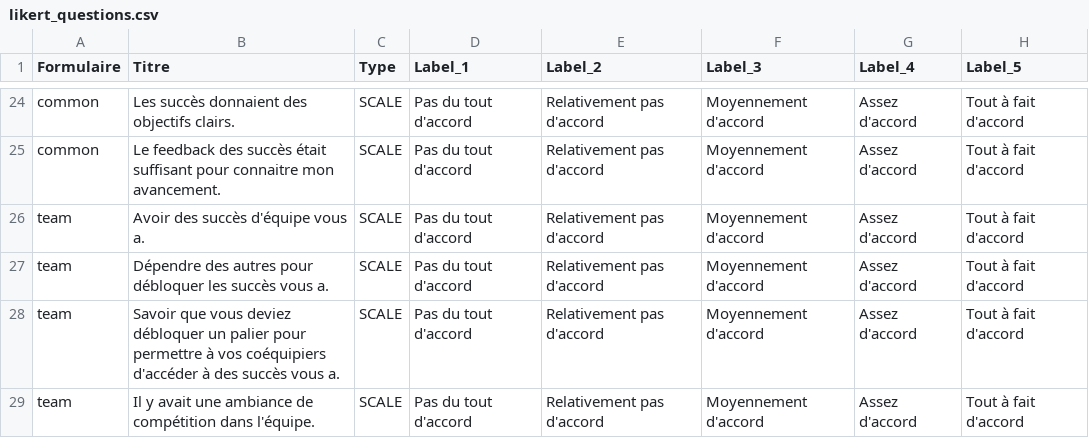
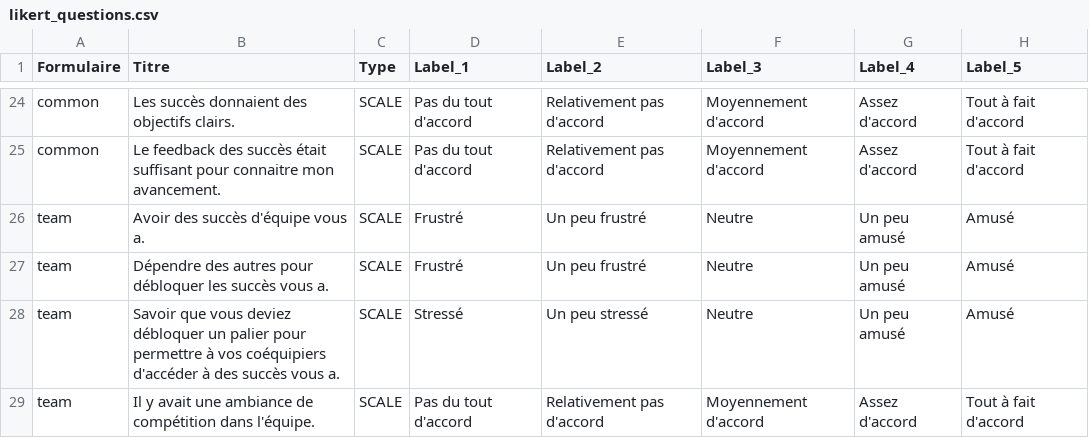
Before and after one commit to Dzenali/MemoireDataAnalytics, a CSV file: data/forms/likert_questions.csv, drawn as a sheet; only a part is shown, gaps mark what is left out.

```diff
--- a/data/forms/likert_questions.csv
+++ b/data/forms/likert_questions.csv
@@ -25,5 +25,5 @@ common,"Les succès donnaient des objectifs clairs.",SCALE,"Pas du tout d'accord
 common,"Le feedback des succès était suffisant pour connaitre mon avancement.",SCALE,"Pas du tout d'accord","Relativement pas d'accord","Moyennement d'accord","Assez d'accord","Tout à fait d'accord"
-team,"Avoir des succès d'équipe vous a.",SCALE,"Pas du tout d'accord","Relativement pas d'accord","Moyennement d'accord","Assez d'accord","Tout à fait d'accord"
-team,"Dépendre des autres pour débloquer les succès vous a.",SCALE,"Pas du tout d'accord","Relativement pas d'accord","Moyennement d'accord","Assez d'accord","Tout à fait d'accord"
-team,"Savoir que vous deviez débloquer un palier pour permettre à vos coéquipiers d'accéder à des succès vous a.",SCALE,"Pas du tout d'accord","Relativement pas d'accord","Moyennement d'accord","Assez d'accord","Tout à fait d'accord"
+team,"Avoir des succès d'équipe vous a.",SCALE,"Frustré","Un peu frustré","Neutre","Un peu amusé","Amusé"
+team,"Dépendre des autres pour débloquer les succès vous a.",SCALE,"Frustré","Un peu frustré","Neutre","Un peu amusé","Amusé"
+team,"Savoir que vous deviez débloquer un palier pour permettre à vos coéquipiers d'accéder à des succès vous a.",SCALE,"Stressé","Un peu stressé","Neutre","Un peu amusé","Amusé"
 team,"Il y avait une ambiance de compétition dans l'équipe.",SCALE,"Pas du tout d'accord","Relativement pas d'accord","Moyennement d'accord","Assez d'accord","Tout à fait d'accord"
```
Also changed, not shown: generated/forms/likert_data.csv, 43 other files.
